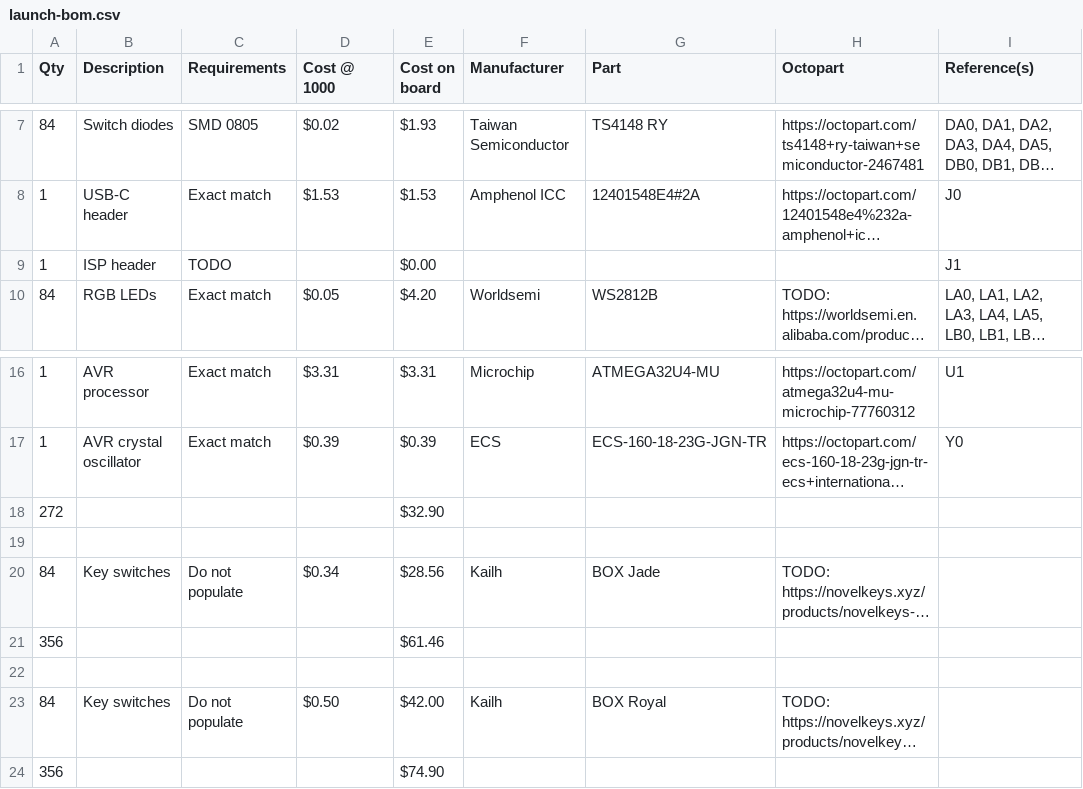
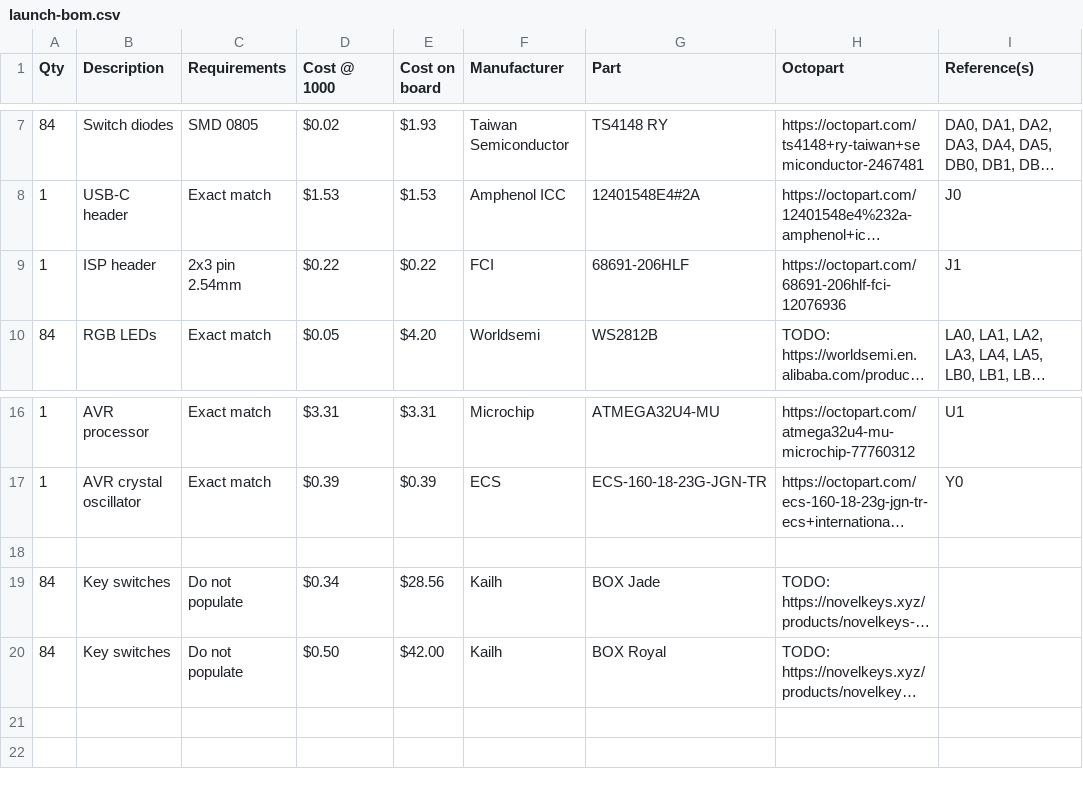
Before and after one commit to system76/launch, a CSV file: launch-bom.csv, drawn as a sheet; only a part is shown, gaps mark what is left out; long unchanged cells end in …; the diff names each change by its address in the sheet, - before the commit and + after, or states it on an @@ line.

Commit message:
Add ISP header to BOM

```diff
--- a/launch-bom.csv
+++ b/launch-bom.csv
-C9 (Requirements): TODO
+C9 (Requirements): 2x3 pin 2.54mm
-D9 (Cost @ 1000): (empty)
+D9 (Cost @ 1000): $0.22
-E9 (Cost on board): $0.00
+E9 (Cost on board): $0.22
-F9 (Manufacturer): (empty)
+F9 (Manufacturer): FCI
-G9 (Part): (empty)
+G9 (Part): 68691-206HLF
-H9 (Octopart): (empty)
+H9 (Octopart): https://octopart.com/68691-206hlf-fci-12076936
-row 18: 272 |  |  |  | $32.90
-row 21: 356 |  |  |  | $61.46
-row 22: (empty)
-row 24: 356 |  |  |  | $74.90
```
